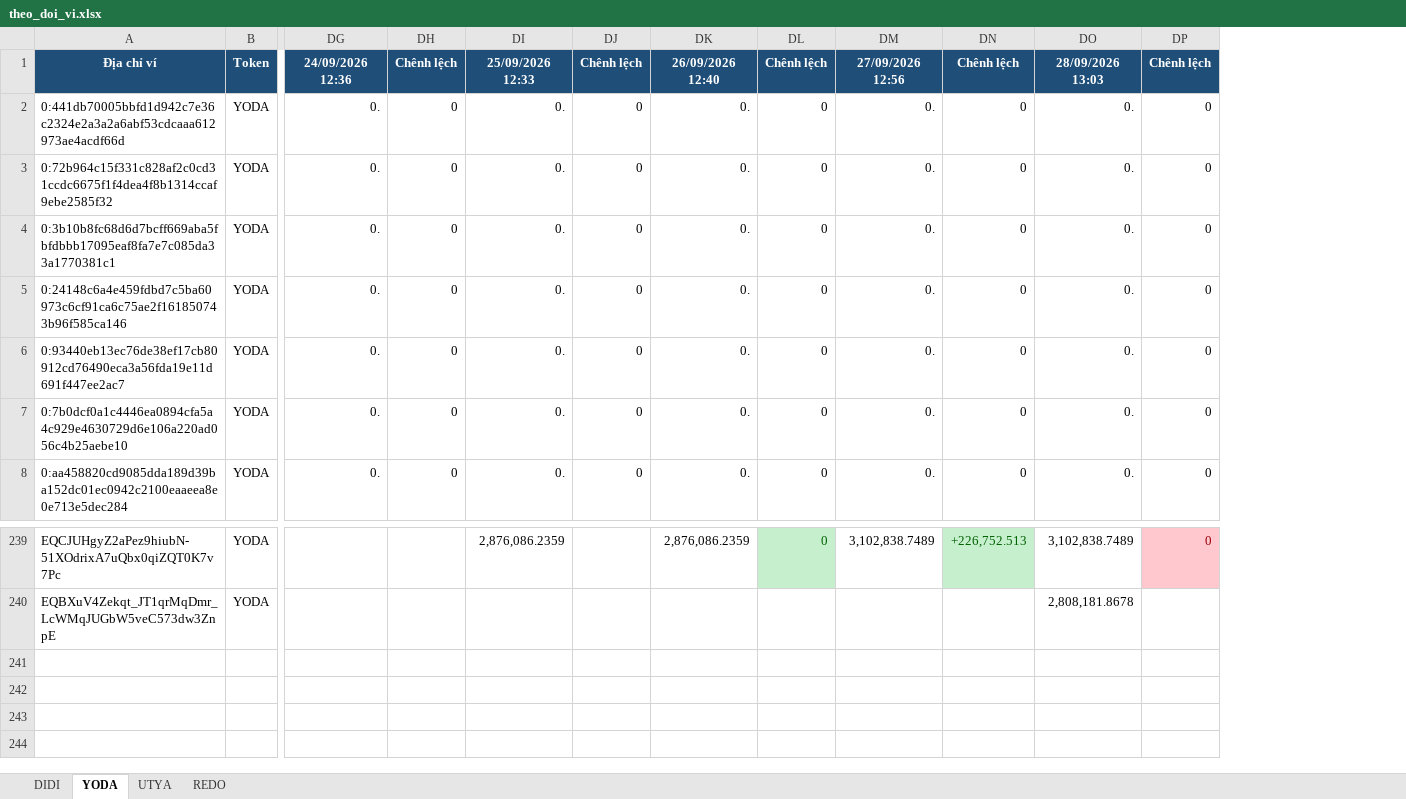
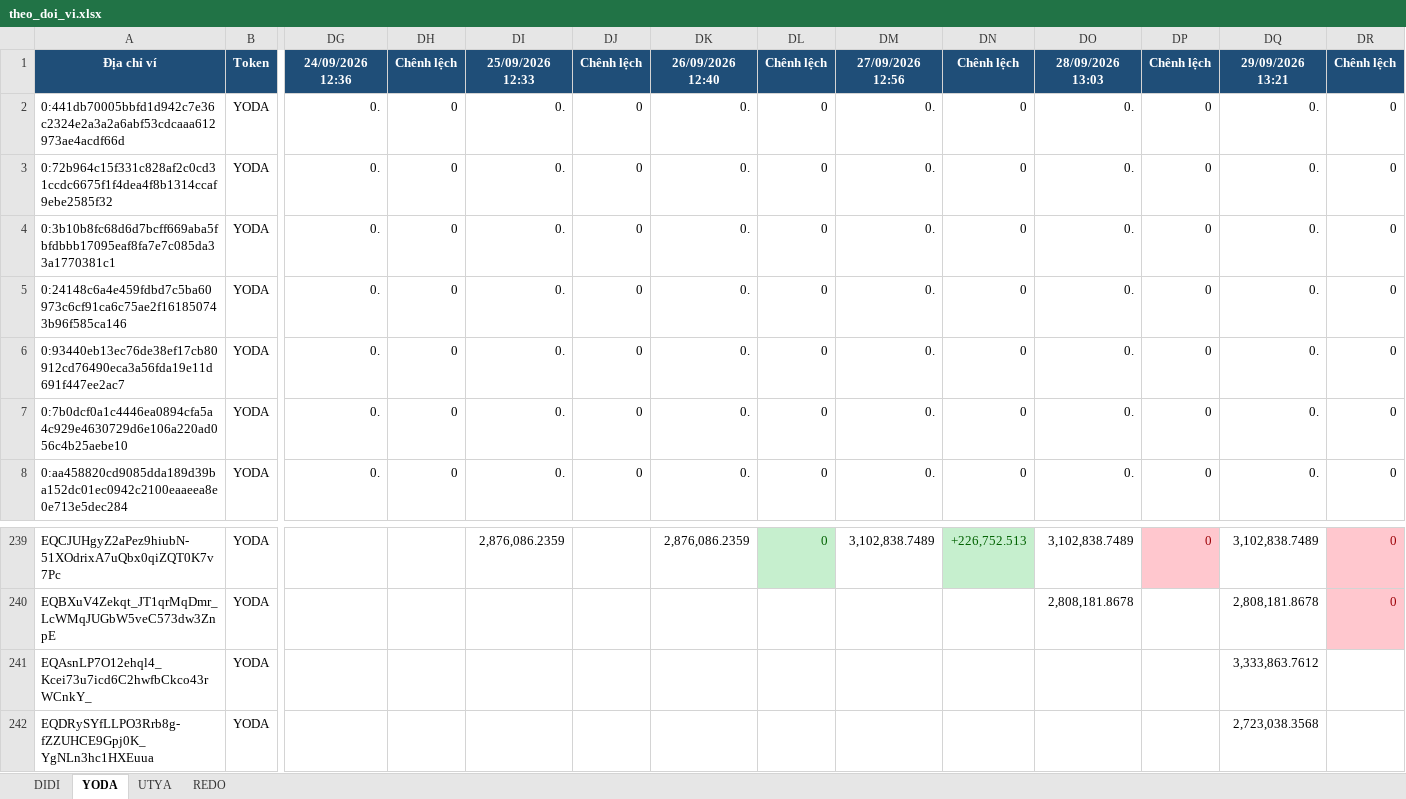
Before and after one commit to anhvt118/ton-wallet-tracker, an Excel workbook: data/theo_doi_vi.xlsx, sheet YODA, drawn as a sheet; only a part is shown, gaps mark what is left out; values as stored, in another font and other column widths than the file's, no borders; rows hold the shown columns only; the diff names each change by its address in the sheet, - before the commit and + after, or states it on an @@ line.

```diff
--- a/data/theo_doi_vi.xlsx (sheet YODA)
+++ b/data/theo_doi_vi.xlsx (sheet YODA)
+column DQ, rows 1-8: 29/09/2026 13:21 | 0. | 0. | 0. | 0. | 0. | 0. | 0.; rows 239-240: 3,102,838.7489 | 2,808,181.8678
+column DR, rows 1-8: Chênh lệch | 0 | 0 | 0 | 0 | 0 | 0 | 0; rows 239-240: 0 | 0
+row 241: EQAsnLP7O12ehql4_Kcei73u7icd6C2hwfbCkco43rWCnkY_ | YODA |  |  |  |  |  |  |  |  |  |  | 3,333,863.7612
+row 242: EQDRySYfLLPO3Rrb8g-fZZUHCE9Gpj0K_YgNLn3hc1HXEuua | YODA |  |  |  |  |  |  |  |  |  |  | 2,723,038.3568
```
Also changed, not shown: sheet REDO, sheet UTYA, sheet DIDI.
